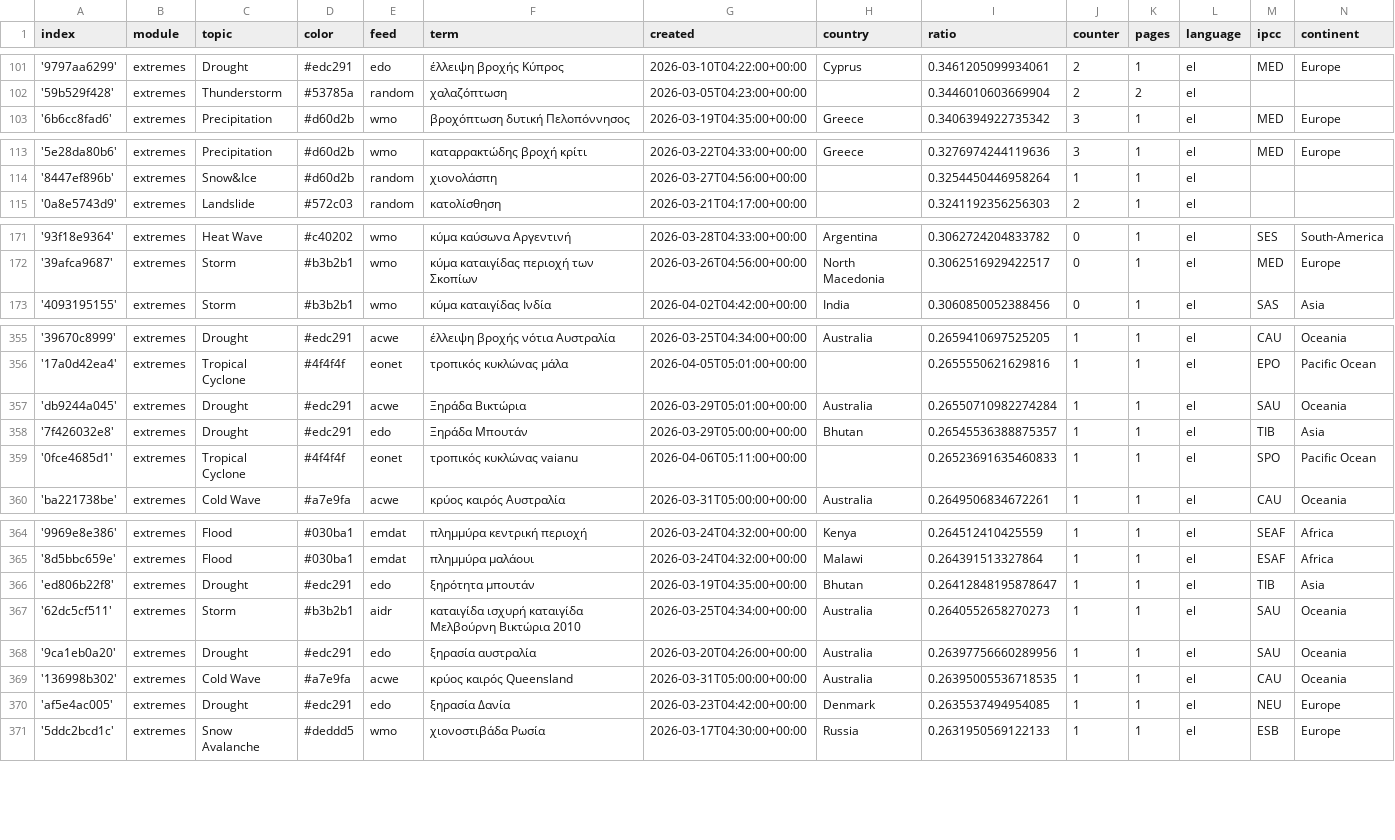
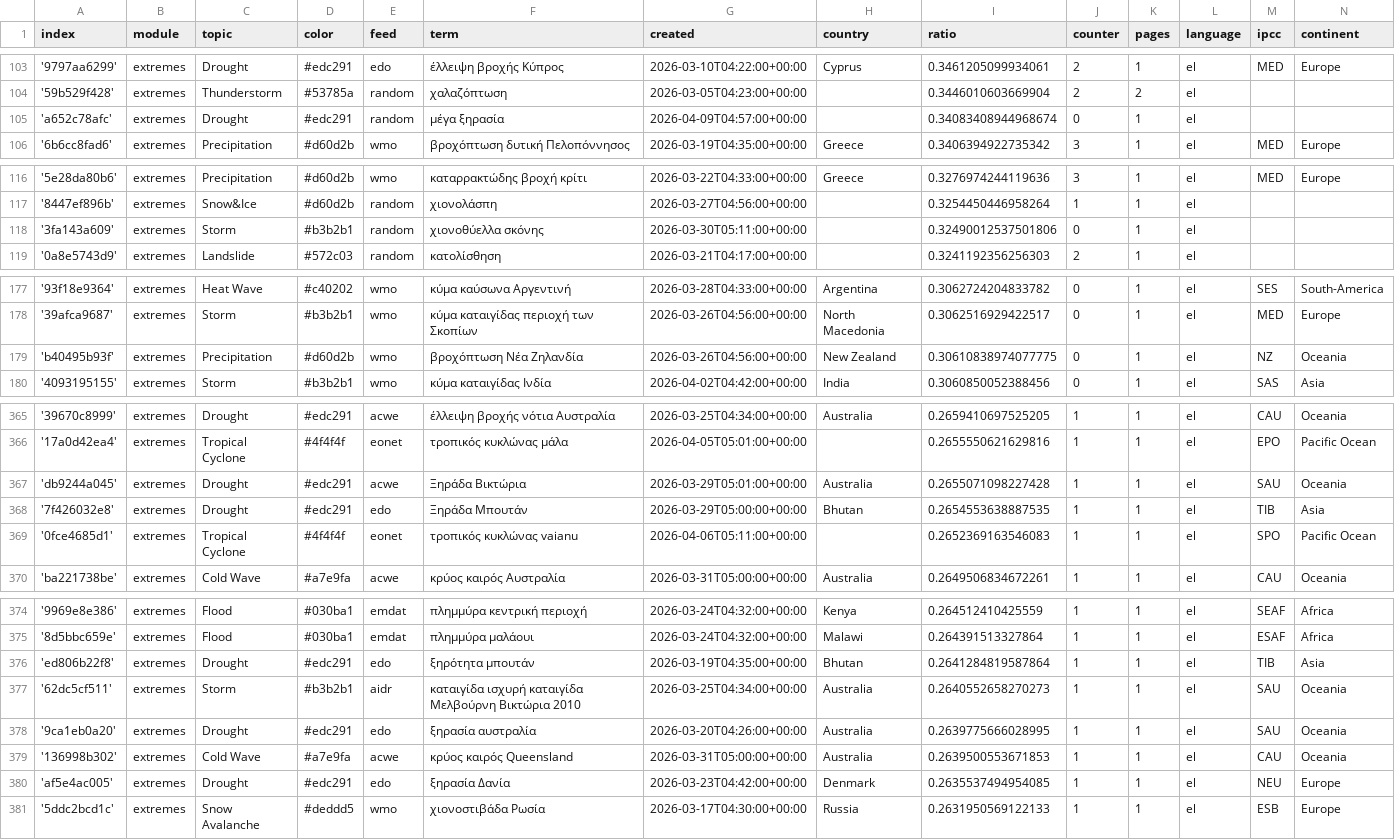
Before and after one commit to kamic-news/dutchExtremes, a CSV file: terms.csv, drawn as a sheet; only a part is shown, gaps mark what is left out; the diff covers the shown part only.

```diff
--- a/terms.csv
+++ b/terms.csv
@@ -102,2 +104,3 @@ index,module,topic,color,feed,term,created,country,ratio,counter,pages,language,
 '59b529f428',extremes,Thunderstorm,#53785a,random,χαλαζόπτωση,2026-03-05T04:23:00+00:00,,0.3446010603669904,2,2,el,,
+'a652c78afc',extremes,Drought,#edc291,random,μέγα ξηρασία,2026-04-09T04:57:00+00:00,,0.34083408944968674,0,1,el,,
 '6b6cc8fad6',extremes,Precipitation,#d60d2b,wmo,βροχόπτωση δυτική Πελοπόννησος,2026-03-19T04:35:00+00:00,Greece,0.3406394922735342,3,1,el,MED,Europe
@@ -114,2 +117,3 @@ index,module,topic,color,feed,term,created,country,ratio,counter,pages,language,
 '8447ef896b',extremes,Snow&Ice,#d60d2b,random,χιονολάσπη,2026-03-27T04:56:00+00:00,,0.3254450446958264,1,1,el,,
+'3fa143a609',extremes,Storm,#b3b2b1,random,χιονοθύελλα σκόνης,2026-03-30T05:11:00+00:00,,0.32490012537501806,0,1,el,,
 '0a8e5743d9',extremes,Landslide,#572c03,random,κατολίσθηση,2026-03-21T04:17:00+00:00,,0.3241192356256303,2,1,el,,
@@ -172,2 +178,3 @@ index,module,topic,color,feed,term,created,country,ratio,counter,pages,language,
 '39afca9687',extremes,Storm,#b3b2b1,wmo,κύμα καταιγίδας περιοχή των Σκοπίων,2026-03-26T04:56:00+00:00,North Macedonia,0.3062516929422517,0,1,el,MED,Europe
+'b40495b93f',extremes,Precipitation,#d60d2b,wmo,βροχόπτωση Νέα Ζηλανδία,2026-03-26T04:56:00+00:00,New Zealand,0.30610838974077775,0,1,el,NZ,Oceania
 '4093195155',extremes,Storm,#b3b2b1,wmo,κύμα καταιγίδας Ινδία,2026-04-02T04:42:00+00:00,India,0.3060850052388456,0,1,el,SAS,Asia
@@ -356,5 +366,5 @@ index,module,topic,color,feed,term,created,country,ratio,counter,pages,language,
 '17a0d42ea4',extremes,Tropical Cyclone,#4f4f4f,eonet,τροπικός κυκλώνας μάλα,2026-04-05T05:01:00+00:00,,0.2655550621629816,1,1,el,EPO,Pacific Ocean
-'db9244a045',extremes,Drought,#edc291,acwe,Ξηράδα Βικτώρια,2026-03-29T05:01:00+00:00,Australia,0.26550710982274284,1,1,el,SAU,Oceania
-'7f426032e8',extremes,Drought,#edc291,edo,Ξηράδα Μπουτάν,2026-03-29T05:00:00+00:00,Bhutan,0.26545536388875357,1,1,el,TIB,Asia
-'0fce4685d1',extremes,Tropical Cyclone,#4f4f4f,eonet,τροπικός κυκλώνας vaianu,2026-04-06T05:11:00+00:00,,0.26523691635460833,1,1,el,SPO,Pacific Ocean
+'db9244a045',extremes,Drought,#edc291,acwe,Ξηράδα Βικτώρια,2026-03-29T05:01:00+00:00,Australia,0.2655071098227428,1,1,el,SAU,Oceania
+'7f426032e8',extremes,Drought,#edc291,edo,Ξηράδα Μπουτάν,2026-03-29T05:00:00+00:00,Bhutan,0.2654553638887535,1,1,el,TIB,Asia
+'0fce4685d1',extremes,Tropical Cyclone,#4f4f4f,eonet,τροπικός κυκλώνας vaianu,2026-04-06T05:11:00+00:00,,0.2652369163546083,1,1,el,SPO,Pacific Ocean
 'ba221738be',extremes,Cold Wave,#a7e9fa,acwe,κρύος καιρός Αυστραλία,2026-03-31T05:00:00+00:00,Australia,0.2649506834672261,1,1,el,CAU,Oceania
@@ -365,6 +375,6 @@ index,module,topic,color,feed,term,created,country,ratio,counter,pages,language,
 '8d5bbc659e',extremes,Flood,#030ba1,emdat,πλημμύρα μαλάουι,2026-03-24T04:32:00+00:00,Malawi,0.264391513327864,1,1,el,ESAF,Africa
-'ed806b22f8',extremes,Drought,#edc291,edo,ξηρότητα μπουτάν,2026-03-19T04:35:00+00:00,Bhutan,0.26412848195878647,1,1,el,TIB,Asia
+'ed806b22f8',extremes,Drought,#edc291,edo,ξηρότητα μπουτάν,2026-03-19T04:35:00+00:00,Bhutan,0.2641284819587864,1,1,el,TIB,Asia
 '62dc5cf511',extremes,Storm,#b3b2b1,aidr,καταιγίδα ισχυρή καταιγίδα Μελβούρνη Βικτώρια 2010,2026-03-25T04:34:00+00:00,Australia,0.2640552658270273,1,1,el,SAU,Oceania
-'9ca1eb0a20',extremes,Drought,#edc291,edo,ξηρασία αυστραλία,2026-03-20T04:26:00+00:00,Australia,0.26397756660289956,1,1,el,SAU,Oceania
-'136998b302',extremes,Cold Wave,#a7e9fa,acwe,κρύος καιρός Queensland,2026-03-31T05:00:00+00:00,Australia,0.26395005536718535,1,1,el,CAU,Oceania
+'9ca1eb0a20',extremes,Drought,#edc291,edo,ξηρασία αυστραλία,2026-03-20T04:26:00+00:00,Australia,0.2639775666028995,1,1,el,SAU,Oceania
+'136998b302',extremes,Cold Wave,#a7e9fa,acwe,κρύος καιρός Queensland,2026-03-31T05:00:00+00:00,Australia,0.2639500553671853,1,1,el,CAU,Oceania
 'af5e4ac005',extremes,Drought,#edc291,edo,ξηρασία Δανία,2026-03-23T04:42:00+00:00,Denmark,0.2635537494954085,1,1,el,NEU,Europe
```
Also changed, not shown: 7 added rows elsewhere in this file.
